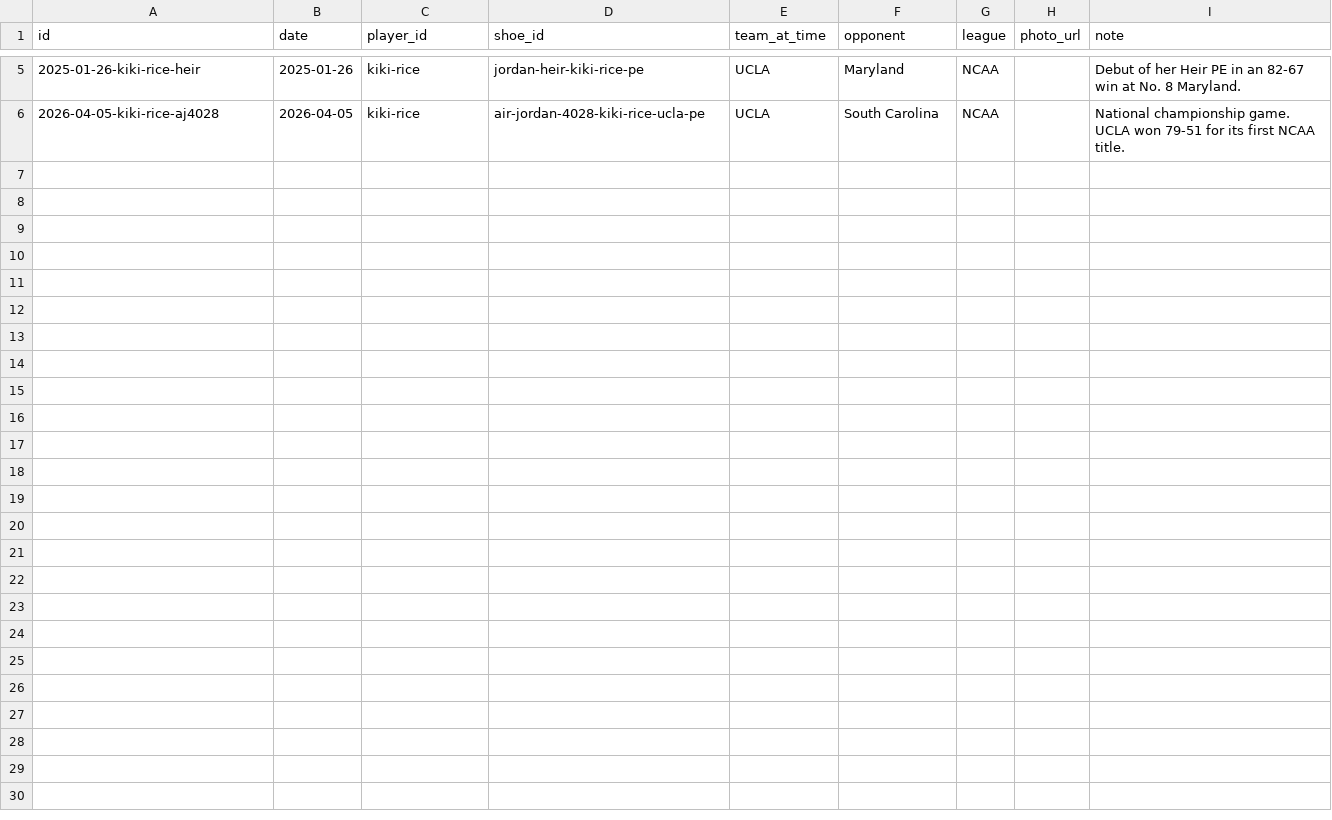
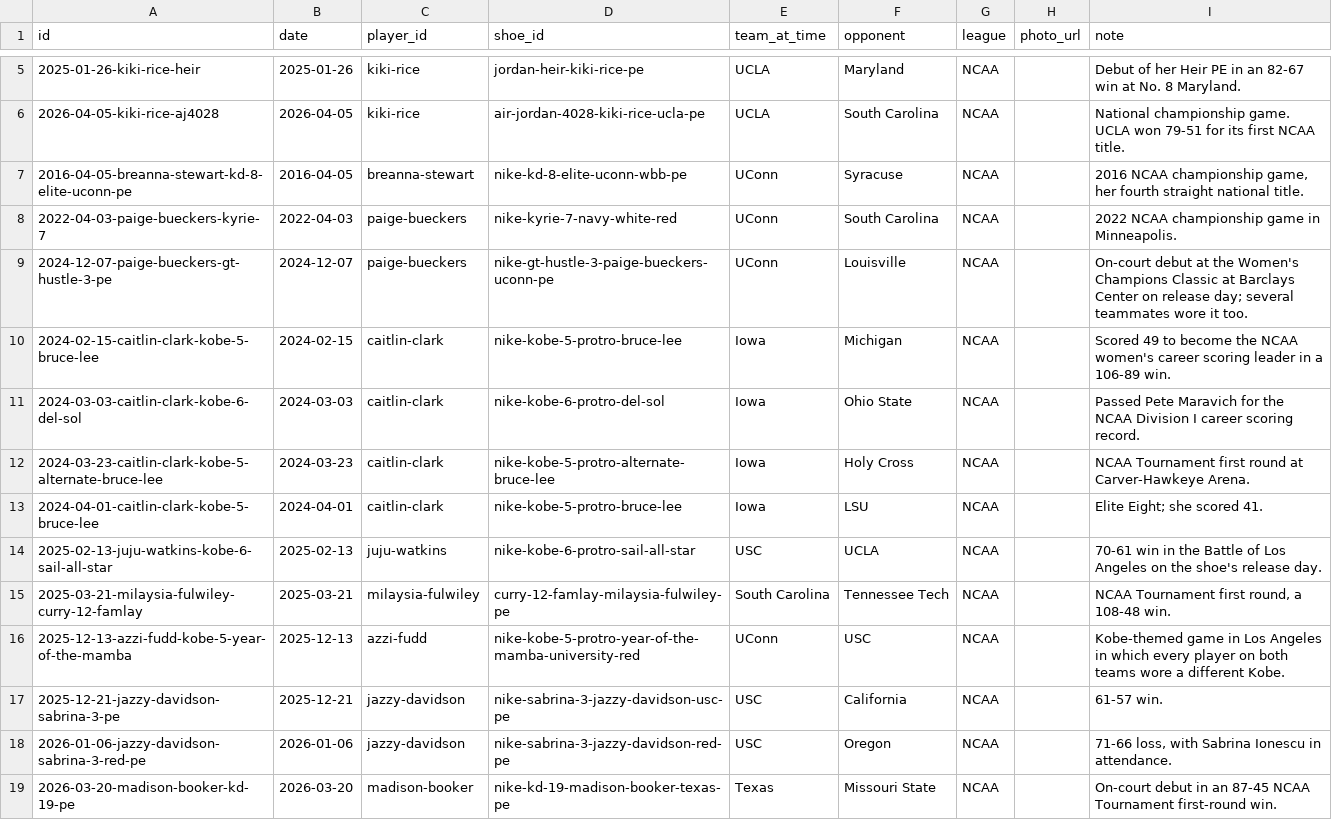
Before and after one commit to elcarrillo/wbb_kicks, a CSV file: data/sightings.csv, drawn as a sheet; only a part is shown, gaps mark what is left out; the diff names each change by its address in the sheet, - before the commit and + after, or states it on an @@ line.

Commit message:
Add college PEs and game shoes for key players
Add college-era PEs for Paige Bueckers, MiLaysia Fulwiley, Madison Booker, Jazzy Davidson, JuJu Watkins and Flau'jae Johnson, team PEs from UConn, LSU, USC, Stanford, Notre Dame and Kentucky, and retail shoes worn in sourced college games by Caitlin Clark, Breanna Stewart, Azzi Fudd, Bueckers and Watkins. Player and team pages now include retail pairs worn in their logged games.

```diff
--- a/data/sightings.csv
+++ b/data/sightings.csv
+row 7: 2016-04-05-breanna-stewart-kd-8-elite-uconn-pe | 2016-04-05 | breanna-stewart | nike-kd-8-elite-uconn-wbb-pe | UConn | Syracuse | NCAA |  | 2016 NCAA championship game, her fourth straight national title.
+row 8: 2022-04-03-paige-bueckers-kyrie-7 | 2022-04-03 | paige-bueckers | nike-kyrie-7-navy-white-red | UConn | South Carolina | NCAA |  | 2022 NCAA championship game in Minneapolis.
+row 9: 2024-12-07-paige-bueckers-gt-hustle-3-pe | 2024-12-07 | paige-bueckers | nike-gt-hustle-3-paige-bueckers-uconn-pe | UConn | Louisville | NCAA |  | On-court debut at the Women's Champions Classic at Barclays Center on release day; several teammates wore it too.
+row 10: 2024-02-15-caitlin-clark-kobe-5-bruce-lee | 2024-02-15 | caitlin-clark | nike-kobe-5-protro-bruce-lee | Iowa | Michigan | NCAA |  | Scored 49 to become the NCAA women's career scoring leader in a 106-89 win.
+row 11: 2024-03-03-caitlin-clark-kobe-6-del-sol | 2024-03-03 | caitlin-clark | nike-kobe-6-protro-del-sol | Iowa | Ohio State | NCAA |  | Passed Pete Maravich for the NCAA Division I career scoring record.
+row 12: 2024-03-23-caitlin-clark-kobe-5-alternate-bruce-lee | 2024-03-23 | caitlin-clark | nike-kobe-5-protro-alternate-bruce-lee | Iowa | Holy Cross | NCAA |  | NCAA Tournament first round at Carver-Hawkeye Arena.
+row 13: 2024-04-01-caitlin-clark-kobe-5-bruce-lee | 2024-04-01 | caitlin-clark | nike-kobe-5-protro-bruce-lee | Iowa | LSU | NCAA |  | Elite Eight; she scored 41.
+row 14: 2025-02-13-juju-watkins-kobe-6-sail-all-star | 2025-02-13 | juju-watkins | nike-kobe-6-protro-sail-all-star | USC | UCLA | NCAA |  | 70-61 win in the Battle of Los Angeles on the shoe's release day.
+row 15: 2025-03-21-milaysia-fulwiley-curry-12-famlay | 2025-03-21 | milaysia-fulwiley | curry-12-famlay-milaysia-fulwiley-pe | South Carolina | Tennessee Tech | NCAA |  | NCAA Tournament first round, a 108-48 win.
+row 16: 2025-12-13-azzi-fudd-kobe-5-year-of-the-mamba | 2025-12-13 | azzi-fudd | nike-kobe-5-protro-year-of-the-mamba-university-red | UConn | USC | NCAA |  | Kobe-themed game in Los Angeles in which every player on both teams wore a different Kobe.
+row 17: 2025-12-21-jazzy-davidson-sabrina-3-pe | 2025-12-21 | jazzy-davidson | nike-sabrina-3-jazzy-davidson-usc-pe | USC | California | NCAA |  | 61-57 win.
+row 18: 2026-01-06-jazzy-davidson-sabrina-3-red-pe | 2026-01-06 | jazzy-davidson | nike-sabrina-3-jazzy-davidson-red-pe | USC | Oregon | NCAA |  | 71-66 loss, with Sabrina Ionescu in attendance.
+row 19: 2026-03-20-madison-booker-kd-19-pe | 2026-03-20 | madison-booker | nike-kd-19-madison-booker-texas-pe | Texas | Missouri State | NCAA |  | On-court debut in an 87-45 NCAA Tournament first-round win.
```
Also changed, not shown: data/players.csv, 3 other files.
